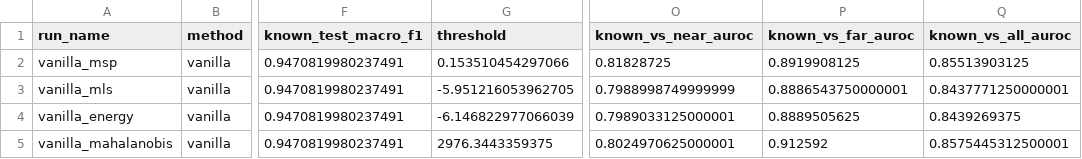
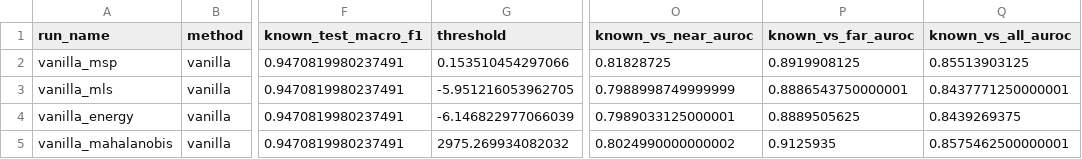
Before and after one commit to sohauv/atml_pa1, a CSV file: task4/results/reporting/tables/vanilla_posthoc_scores.csv, drawn as a sheet; only a part is shown, gaps mark what is left out; the diff names each change by its address in the sheet, - before the commit and + after, or states it on an @@ line.

```diff
--- a/task4/results/reporting/tables/vanilla_posthoc_scores.csv
+++ b/task4/results/reporting/tables/vanilla_posthoc_scores.csv
-G5 (threshold): 2976.3443359375
+G5 (threshold): 2975.269934082032
-O5 (known_vs_near_auroc): 0.8024970625000001
+O5 (known_vs_near_auroc): 0.8024990000000002
-P5 (known_vs_far_auroc): 0.912592
+P5 (known_vs_far_auroc): 0.9125935
-Q5 (known_vs_all_auroc): 0.8575445312500001
+Q5 (known_vs_all_auroc): 0.8575462500000001
```
Also changed, not shown: task4/results/calibration/vanilla_validation_scores.csv, task4/results/final/final_summary.csv, 7 other files.
